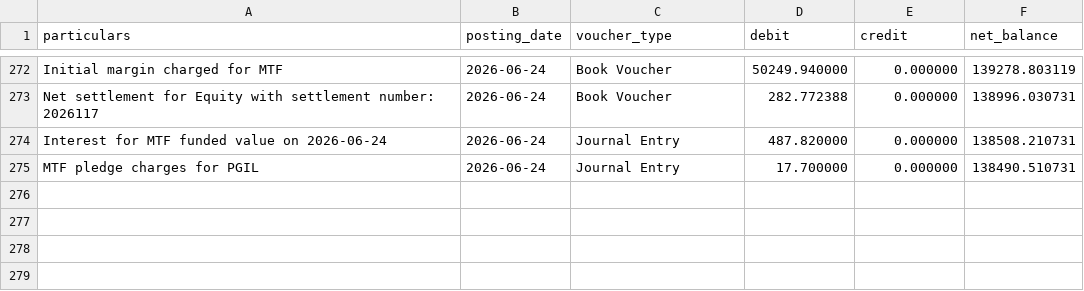
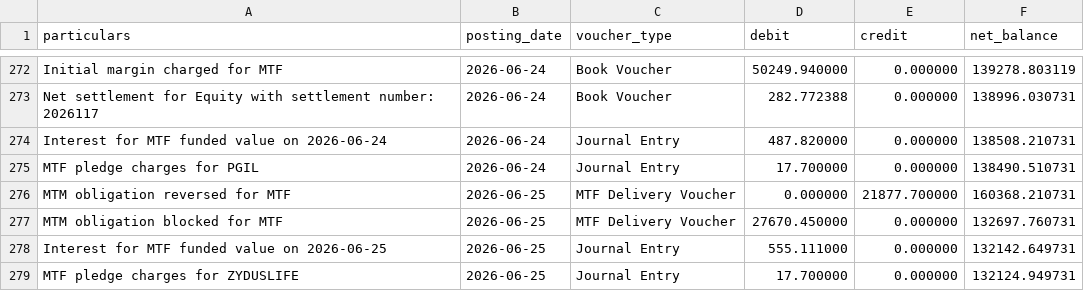
Before and after one commit to himanshu-1608/personal-portfolio, a CSV file: reports/exported_all_ledger.csv, drawn as a sheet; only a part is shown, gaps mark what is left out; the diff names each change by its address in the sheet, - before the commit and + after, or states it on an @@ line.

```diff
--- a/reports/exported_all_ledger.csv
+++ b/reports/exported_all_ledger.csv
+row 276: MTM obligation reversed for MTF | 2026-06-25 | MTF Delivery Voucher | 0.000000 | 21877.700000 | 160368.210731
+row 277: MTM obligation blocked for MTF | 2026-06-25 | MTF Delivery Voucher | 27670.450000 | 0.000000 | 132697.760731
+row 278: Interest for MTF funded value on 2026-06-25 | 2026-06-25 | Journal Entry | 555.111000 | 0.000000 | 132142.649731
+row 279: MTF pledge charges for ZYDUSLIFE | 2026-06-25 | Journal Entry | 17.700000 | 0.000000 | 132124.949731
```
Also changed, not shown: reports/mtf_pnl_summary.csv, reports/portfolio_timeline.csv, 5 other files.
